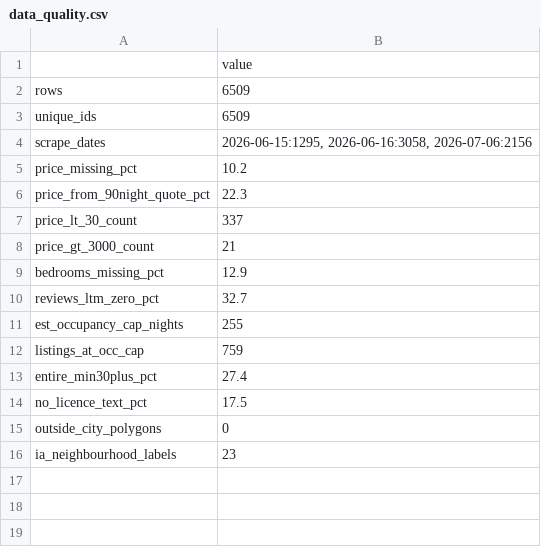
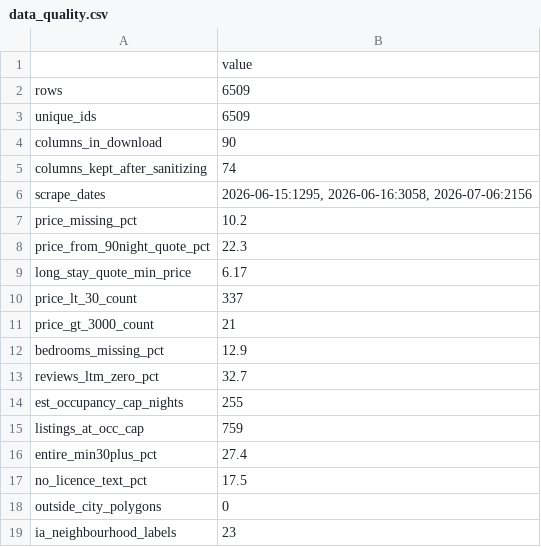
Before and after one commit to alexmdy/datajam2026, a CSV file: outputs/data_quality.csv, drawn as a sheet.

```diff
--- a/outputs/data_quality.csv
+++ b/outputs/data_quality.csv
@@ -3,2 +3,4 @@ rows,6509
 unique_ids,6509
+columns_in_download,90
+columns_kept_after_sanitizing,74
 scrape_dates,"2026-06-15:1295, 2026-06-16:3058, 2026-07-06:2156"
@@ -6,2 +8,3 @@ price_missing_pct,10.2
 price_from_90night_quote_pct,22.3
+long_stay_quote_min_price,6.17
 price_lt_30_count,337
```
Also changed, not shown: outputs/key_numbers.csv, outputs/portfolio_sims_recommended.csv, 25 other files.
